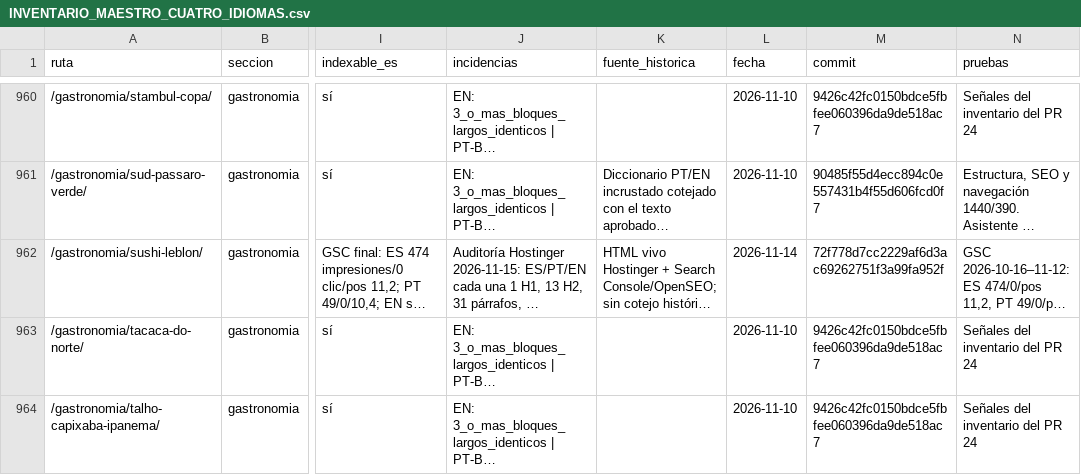
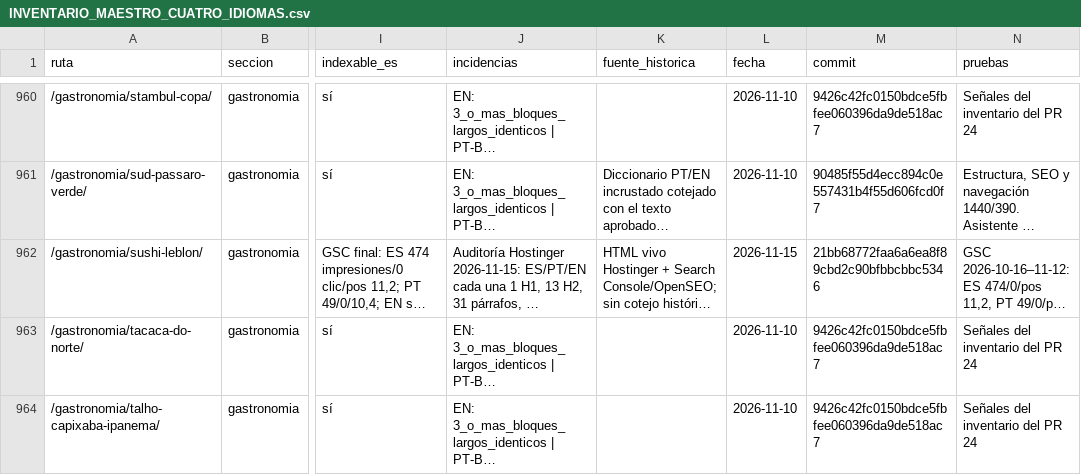
Before and after one commit to lacasadelsushirg-pixel/ernestinho-v2, a CSV file: docs/seo/INVENTARIO_MAESTRO_CUATRO_IDIOMAS.csv, drawn as a sheet; only a part is shown, gaps mark what is left out; long unchanged cells end in …; the diff names each change by its address in the sheet, - before the commit and + after, or states it on an @@ line.

Commit message:
docs(seo): fijar fecha y source SHA de Sushi Leblon

```diff
--- a/docs/seo/INVENTARIO_MAESTRO_CUATRO_IDIOMAS.csv
+++ b/docs/seo/INVENTARIO_MAESTRO_CUATRO_IDIOMAS.csv
-L962 (fecha): 2026-11-14
+L962 (fecha): 2026-11-15
-M962 (commit): 72f778d7cc2229af6d3ac69262751f3a99fa952f
+M962 (commit): 21bb68772faa6a6ea8f89cbd2c90bfbbcbbc5346
```
